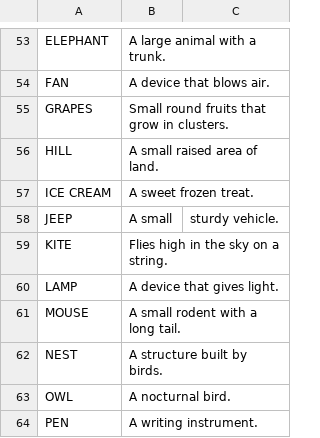
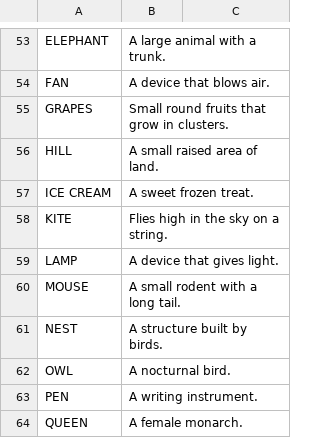
Before and after one commit to Marshmellmoo/Java-Crossword, a CSV file: Words.csv, drawn as a sheet; only a part is shown, gaps mark what is left out; the shorter side is filled out with more unchanged rows; the diff names each change by its address in the sheet, - before the commit and + after, or states it on an @@ line.

Commit message:
Update Words.csv

```diff
--- a/Words.csv
+++ b/Words.csv
-row 58: JEEP | A small | sturdy vehicle.
```
